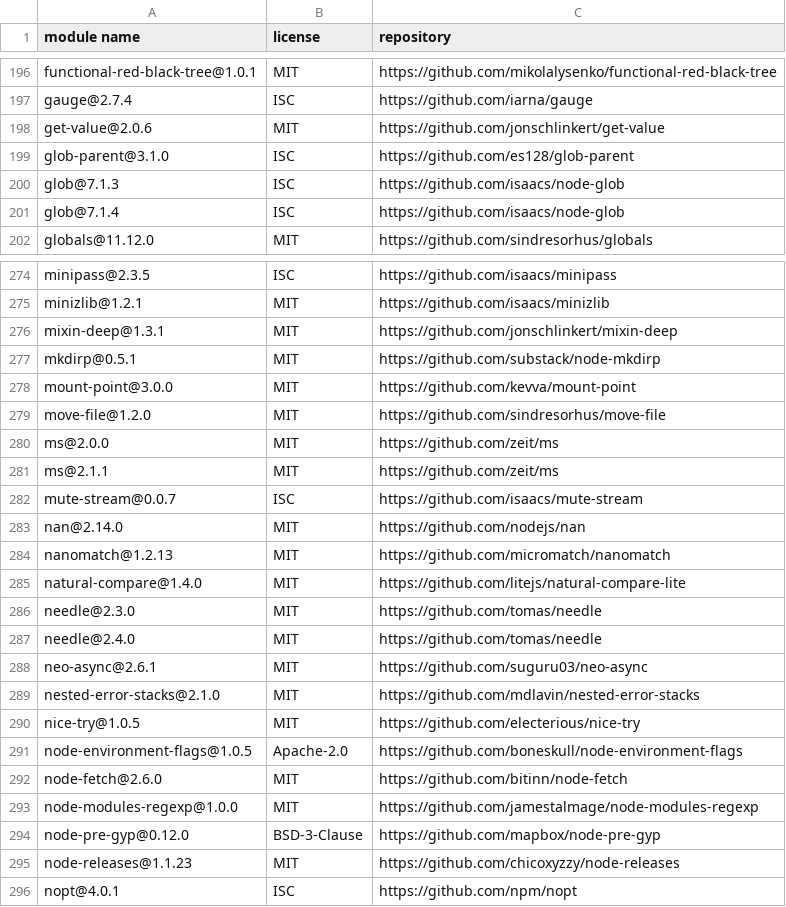
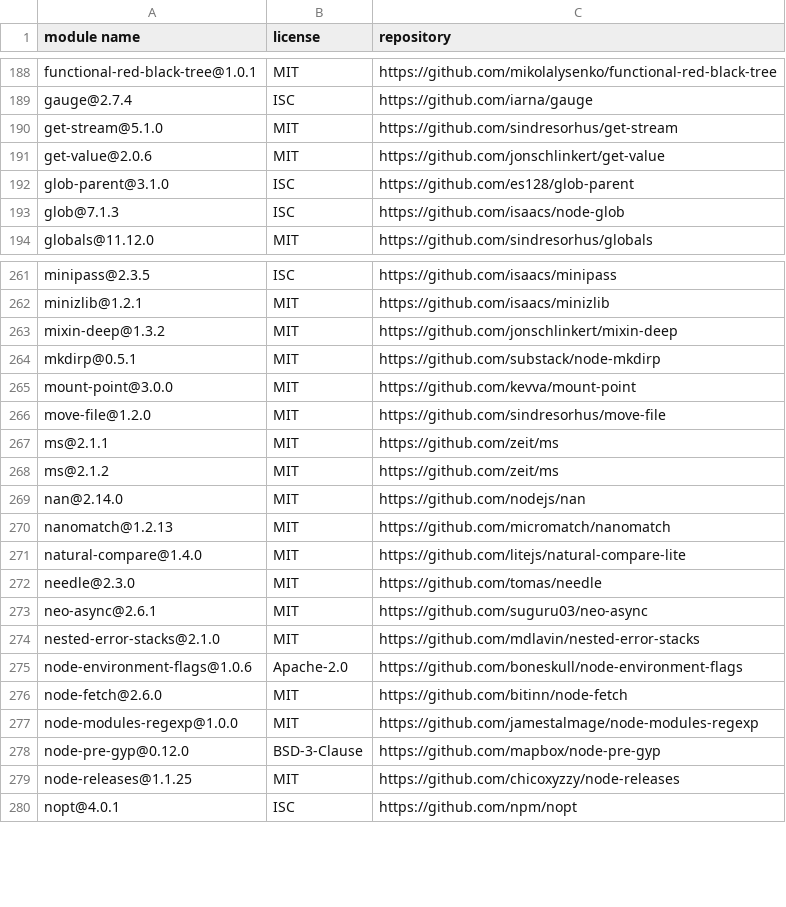
Before and after one commit to iTonyYo/fast-gitignore, a CSV file: docs/licenses-development.csv, drawn as a sheet; only a part is shown, gaps mark what is left out; the diff covers the shown part only.

```diff
--- a/docs/licenses-development.csv
+++ b/docs/licenses-development.csv
@@ -197,2 +189,3 @@
 "gauge@2.7.4","ISC","https://github.com/iarna/gauge"
+"get-stream@5.1.0","MIT","https://github.com/sindresorhus/get-stream"
 "get-value@2.0.6","MIT","https://github.com/jonschlinkert/get-value"
@@ -200,3 +193,2 @@
 "glob@7.1.3","ISC","https://github.com/isaacs/node-glob"
-"glob@7.1.4","ISC","https://github.com/isaacs/node-glob"
 "globals@11.12.0","MIT","https://github.com/sindresorhus/globals"
@@ -275,3 +262,3 @@
 "minizlib@1.2.1","MIT","https://github.com/isaacs/minizlib"
-"mixin-deep@1.3.1","MIT","https://github.com/jonschlinkert/mixin-deep"
+"mixin-deep@1.3.2","MIT","https://github.com/jonschlinkert/mixin-deep"
 "mkdirp@0.5.1","MIT","https://github.com/substack/node-mkdirp"
@@ -279,5 +266,4 @@
 "move-file@1.2.0","MIT","https://github.com/sindresorhus/move-file"
-"ms@2.0.0","MIT","https://github.com/zeit/ms"
 "ms@2.1.1","MIT","https://github.com/zeit/ms"
-"mute-stream@0.0.7","ISC","https://github.com/isaacs/mute-stream"
+"ms@2.1.2","MIT","https://github.com/zeit/ms"
 "nan@2.14.0","MIT","https://github.com/nodejs/nan"
@@ -286,7 +272,5 @@
 "needle@2.3.0","MIT","https://github.com/tomas/needle"
-"needle@2.4.0","MIT","https://github.com/tomas/needle"
 "neo-async@2.6.1","MIT","https://github.com/suguru03/neo-async"
 "nested-error-stacks@2.1.0","MIT","https://github.com/mdlavin/nested-error-stacks"
-"nice-try@1.0.5","MIT","https://github.com/electerious/nice-try"
-"node-environment-flags@1.0.5","Apache-2.0","https://github.com/boneskull/node-environment-flags"
+"node-environment-flags@1.0.6","Apache-2.0","https://github.com/boneskull/node-environment-flags"
 "node-fetch@2.6.0","MIT","https://github.com/bitinn/node-fetch"
@@ -294,3 +278,3 @@
 "node-pre-gyp@0.12.0","BSD-3-Clause","https://github.com/mapbox/node-pre-gyp"
-"node-releases@1.1.23","MIT","https://github.com/chicoxyzzy/node-releases"
+"node-releases@1.1.25","MIT","https://github.com/chicoxyzzy/node-releases"
 "nopt@4.0.1","ISC","https://github.com/npm/nopt"
```
Also changed, not shown: 14 added rows, 34 removed rows and 31 edited cells elsewhere in this file, 2 other files.
